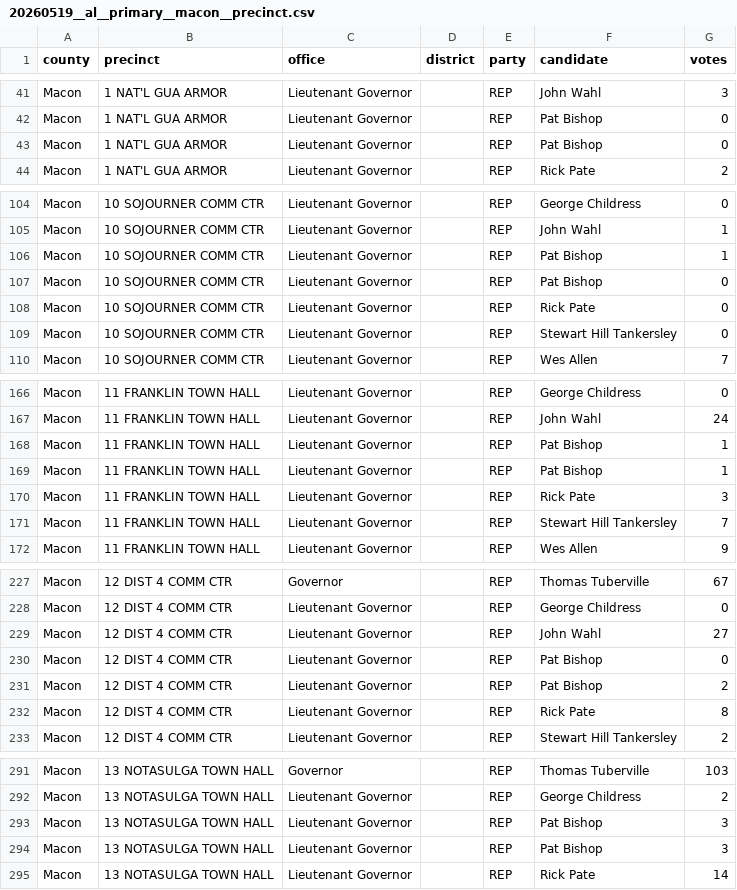
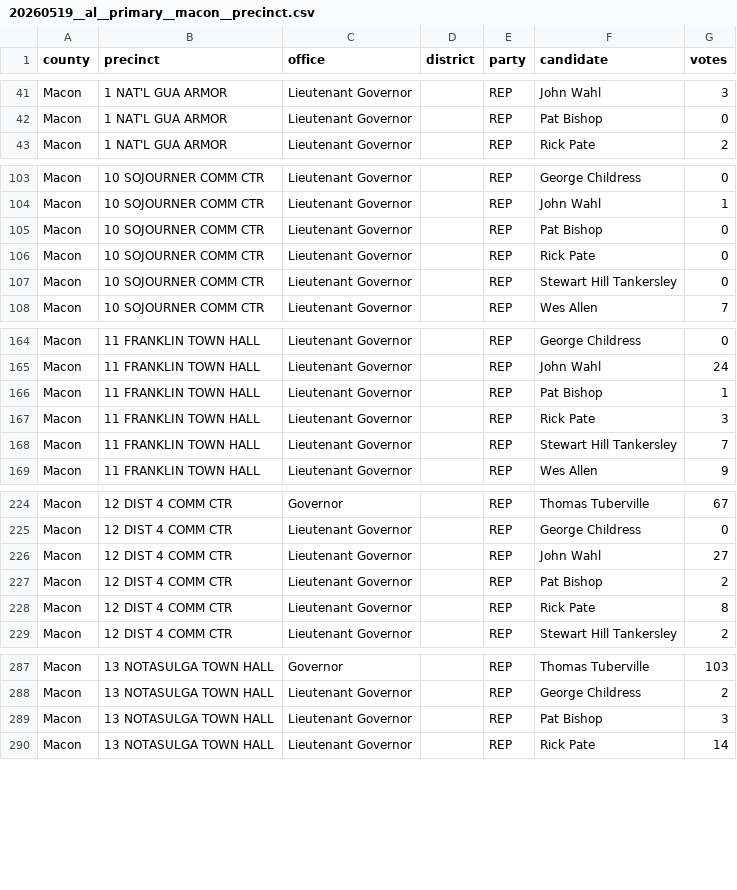
Before and after one commit to openelections/openelections-data-al, a CSV file: 2026/counties/20260519__al__primary__macon__precinct.csv, drawn as a sheet; only a part is shown, gaps mark what is left out; the diff covers the shown part only.

```diff
--- a/2026/counties/20260519__al__primary__macon__precinct.csv
+++ b/2026/counties/20260519__al__primary__macon__precinct.csv
@@ -42,3 +42,2 @@ Macon,1 NAT'L GUA ARMOR,Lieutenant Governor,,REP,John Wahl,3
 Macon,1 NAT'L GUA ARMOR,Lieutenant Governor,,REP,Pat Bishop,0
-Macon,1 NAT'L GUA ARMOR,Lieutenant Governor,,REP,Pat Bishop,0
 Macon,1 NAT'L GUA ARMOR,Lieutenant Governor,,REP,Rick Pate,2
@@ -105,3 +104,2 @@ Macon,10 SOJOURNER COMM CTR,Lieutenant Governor,,REP,George Childress,0
 Macon,10 SOJOURNER COMM CTR,Lieutenant Governor,,REP,John Wahl,1
-Macon,10 SOJOURNER COMM CTR,Lieutenant Governor,,REP,Pat Bishop,1
 Macon,10 SOJOURNER COMM CTR,Lieutenant Governor,,REP,Pat Bishop,0
@@ -168,3 +166,2 @@ Macon,11 FRANKLIN TOWN HALL,Lieutenant Governor,,REP,John Wahl,24
 Macon,11 FRANKLIN TOWN HALL,Lieutenant Governor,,REP,Pat Bishop,1
-Macon,11 FRANKLIN TOWN HALL,Lieutenant Governor,,REP,Pat Bishop,1
 Macon,11 FRANKLIN TOWN HALL,Lieutenant Governor,,REP,Rick Pate,3
@@ -229,3 +226,2 @@ Macon,12 DIST 4 COMM CTR,Lieutenant Governor,,REP,George Childress,0
 Macon,12 DIST 4 COMM CTR,Lieutenant Governor,,REP,John Wahl,27
-Macon,12 DIST 4 COMM CTR,Lieutenant Governor,,REP,Pat Bishop,0
 Macon,12 DIST 4 COMM CTR,Lieutenant Governor,,REP,Pat Bishop,2
@@ -292,3 +288,2 @@ Macon,13 NOTASULGA TOWN HALL,Governor,,REP,Thomas Tuberville,103
 Macon,13 NOTASULGA TOWN HALL,Lieutenant Governor,,REP,George Childress,2
-Macon,13 NOTASULGA TOWN HALL,Lieutenant Governor,,REP,Pat Bishop,3
 Macon,13 NOTASULGA TOWN HALL,Lieutenant Governor,,REP,Pat Bishop,3
```
Also changed, not shown: 10 removed rows elsewhere in this file, 2026/counties/20260519__al__primary__crenshaw__precinct.csv, 8 other files.
